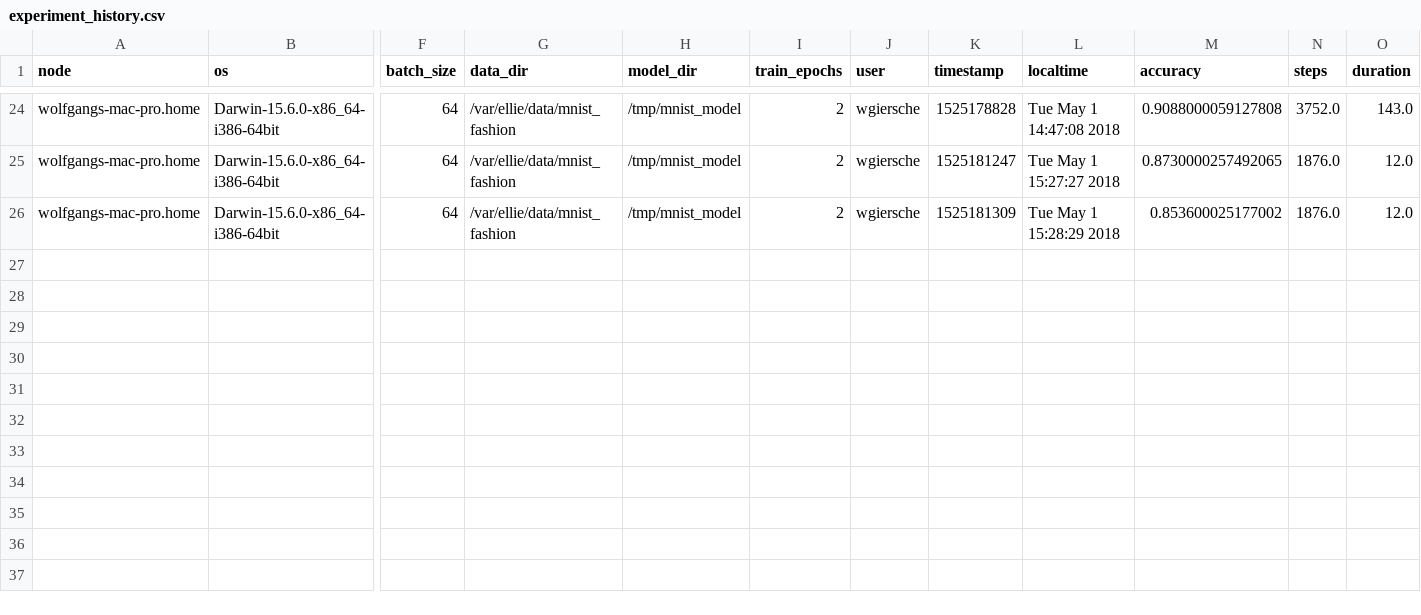
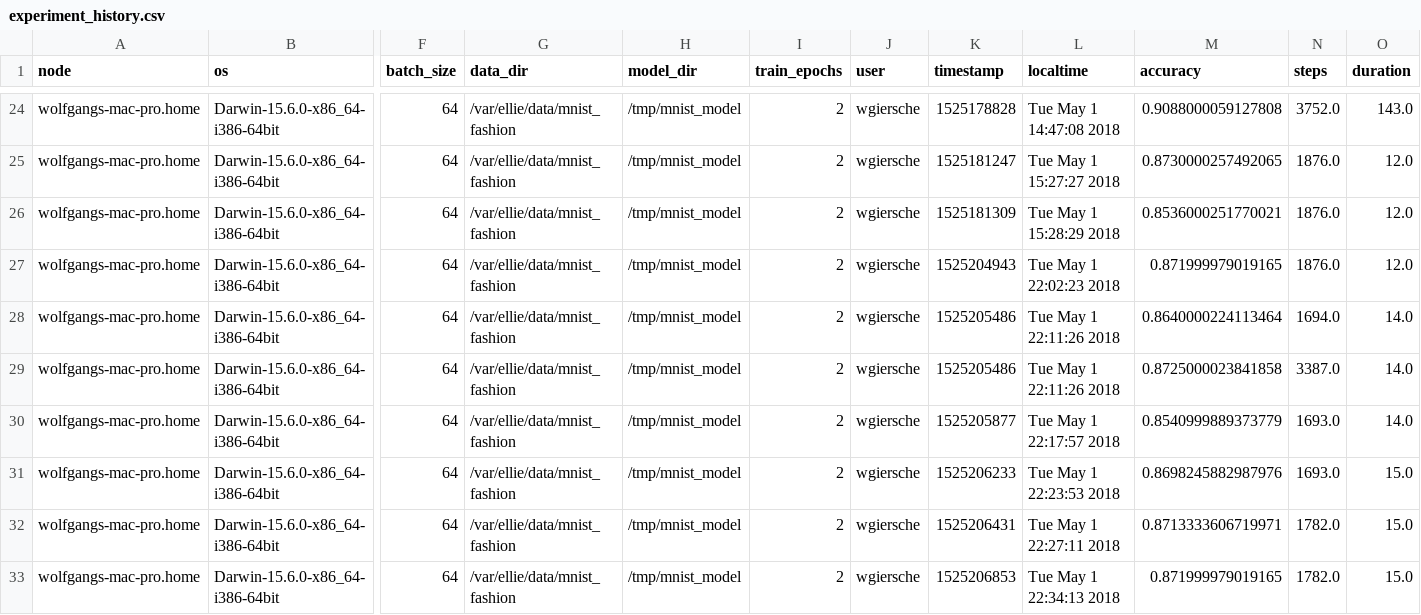
Before and after one commit to smurve/experiments, a CSV file: experiments/mnist_sota/experiment_history.csv, drawn as a sheet; only a part is shown, gaps mark what is left out; rows hold the shown columns only; the diff names each change by its address in the sheet, - before the commit and + after, or states it on an @@ line.

Commit message:
train and eval input_functions now from split training datasource

```diff
--- a/experiments/mnist_sota/experiment_history.csv
+++ b/experiments/mnist_sota/experiment_history.csv
-M26 (accuracy): 0.853600025177002
+M26 (accuracy): 0.8536000251770021
+row 27: wolfgangs-mac-pro.home | Darwin-15.6.0-x86_64-i386-64bit | 64 | /var/ellie/data/mnist_fashion | /tmp/mnist_model | 2 | wgiersche | 1525204943 | Tue May 1 22:02:23 2018 | 0.871999979019165 | 1876.0 | 12.0
+row 28: wolfgangs-mac-pro.home | Darwin-15.6.0-x86_64-i386-64bit | 64 | /var/ellie/data/mnist_fashion | /tmp/mnist_model | 2 | wgiersche | 1525205486 | Tue May 1 22:11:26 2018 | 0.8640000224113464 | 1694.0 | 14.0
+row 29: wolfgangs-mac-pro.home | Darwin-15.6.0-x86_64-i386-64bit | 64 | /var/ellie/data/mnist_fashion | /tmp/mnist_model | 2 | wgiersche | 1525205486 | Tue May 1 22:11:26 2018 | 0.8725000023841858 | 3387.0 | 14.0
+row 30: wolfgangs-mac-pro.home | Darwin-15.6.0-x86_64-i386-64bit | 64 | /var/ellie/data/mnist_fashion | /tmp/mnist_model | 2 | wgiersche | 1525205877 | Tue May 1 22:17:57 2018 | 0.8540999889373779 | 1693.0 | 14.0
+row 31: wolfgangs-mac-pro.home | Darwin-15.6.0-x86_64-i386-64bit | 64 | /var/ellie/data/mnist_fashion | /tmp/mnist_model | 2 | wgiersche | 1525206233 | Tue May 1 22:23:53 2018 | 0.8698245882987976 | 1693.0 | 15.0
+row 32: wolfgangs-mac-pro.home | Darwin-15.6.0-x86_64-i386-64bit | 64 | /var/ellie/data/mnist_fashion | /tmp/mnist_model | 2 | wgiersche | 1525206431 | Tue May 1 22:27:11 2018 | 0.8713333606719971 | 1782.0 | 15.0
+row 33: wolfgangs-mac-pro.home | Darwin-15.6.0-x86_64-i386-64bit | 64 | /var/ellie/data/mnist_fashion | /tmp/mnist_model | 2 | wgiersche | 1525206853 | Tue May 1 22:34:13 2018 | 0.871999979019165 | 1782.0 | 15.0
```
Also changed, not shown: 2 other files.
